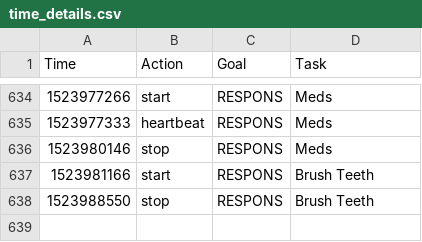
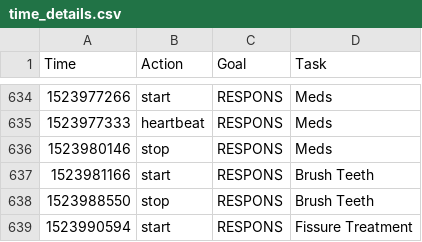
Before and after one commit to gmkarl/todo, a CSV file: Routine/ttrack/time_details.csv, drawn as a sheet; only a part is shown, gaps mark what is left out; the diff names each change by its address in the sheet, - before the commit and + after, or states it on an @@ line.

```diff
--- a/Routine/ttrack/time_details.csv
+++ b/Routine/ttrack/time_details.csv
+row 639: 1523990594 | start | RESPONS | Fissure Treatment
```
